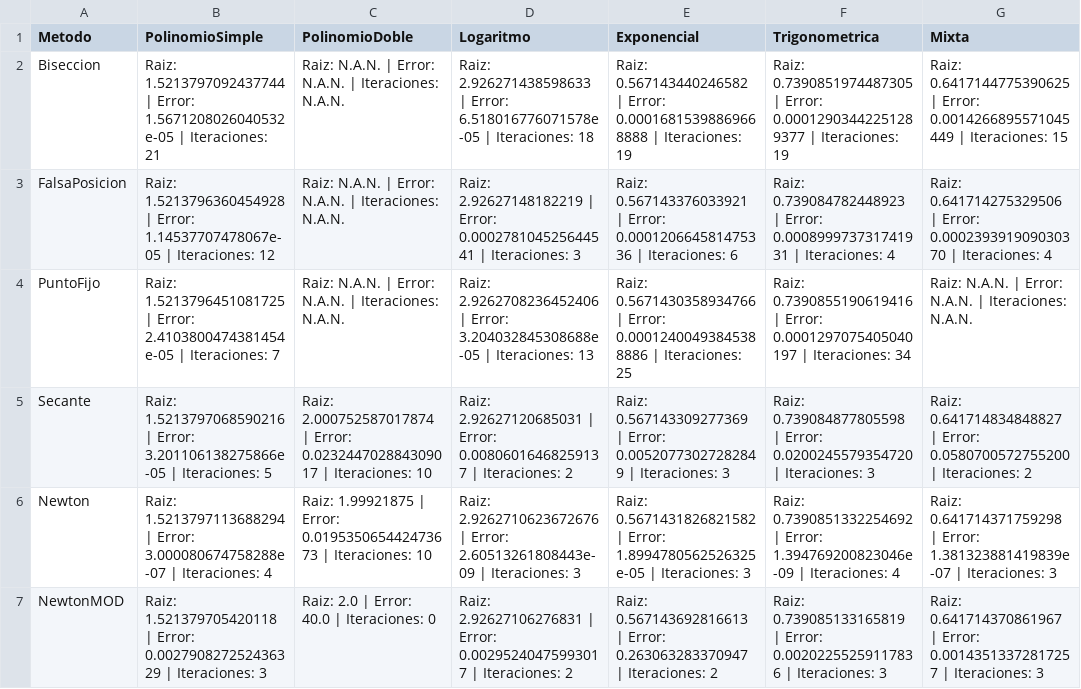
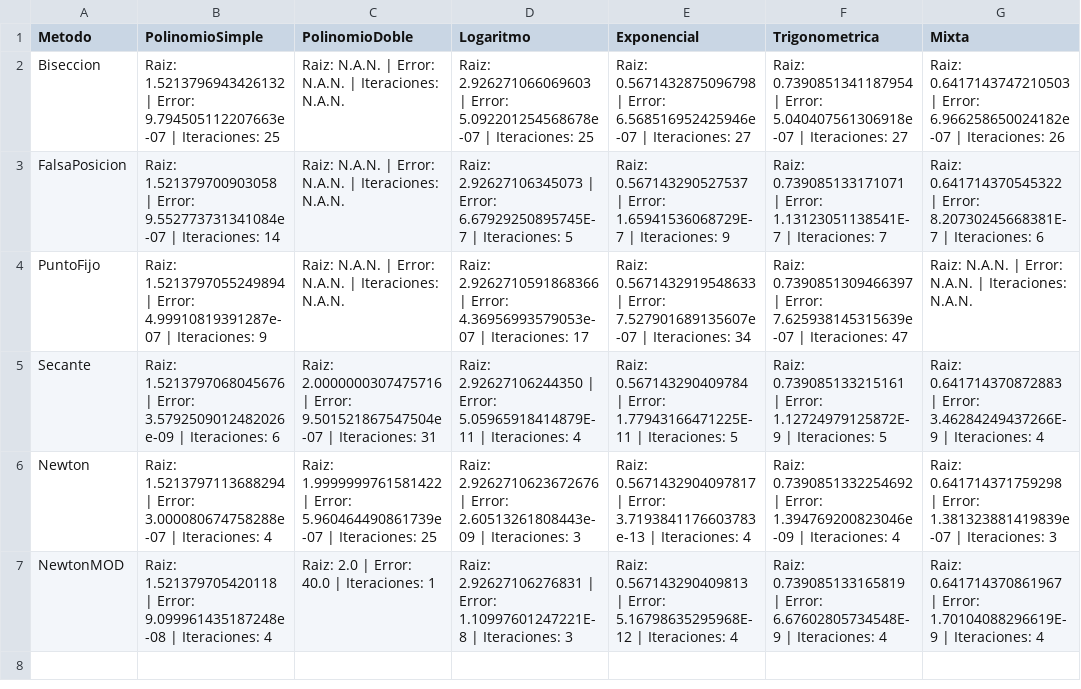
Before and after one commit to Hugo0AC/MetodosNumericos, a CSV file: src/data/resultados.csv, drawn as a sheet.

```diff
--- a/src/data/resultados.csv
+++ b/src/data/resultados.csv
@@ -1,7 +1,7 @@
 Metodo,PolinomioSimple,PolinomioDoble,Logaritmo,Exponencial,Trigonometrica,Mixta
-Biseccion,Raiz: 1.5213797092437744 | Error: 1.5671208026040532e-05 | Iteraciones: 21,Raiz: N.A.N. | Error: N.A.N. | Iteraciones: N.A.N.,Raiz: 2.926271438598633 | Error: 6.518016776071578e-05 | Iteraciones: 18,Raiz: 0.567143440246582 | Error: 0.00016815398869668888 | Iteraciones: 19,Raiz: 0.7390851974487305 | Error: 0.00012903442251289377 | Iteraciones: 19,Raiz: 0.6417144775390625 | Error: 0.0014266895571045449 | Iteraciones: 15
-FalsaPosicion,Raiz: 1.5213796360454928 | Error: 1.14537707478067e-05 | Iteraciones: 12,Raiz: N.A.N. | Error: N.A.N. | Iteraciones: N.A.N.,Raiz: 2.92627148182219 | Error: 0.000278104525644541 | Iteraciones: 3,Raiz: 0.567143376033921 | Error: 0.000120664581475336 | Iteraciones: 6,Raiz: 0.739084782448923 | Error: 0.000899973731741931 | Iteraciones: 4,Raiz: 0.641714275329506 | Error: 0.000239391909030370 | Iteraciones: 4
-PuntoFijo,Raiz: 1.5213796451081725 | Error: 2.4103800474381454e-05 | Iteraciones: 7,Raiz: N.A.N. | Error: N.A.N. | Iteraciones: N.A.N.,Raiz: 2.9262708236452406 | Error: 3.204032845308688e-05 | Iteraciones: 13,Raiz: 0.5671430358934766 | Error: 0.00012400493845388886 | Iteraciones: 25,Raiz: 0.7390855190619416 | Error: 0.0001297075405040197 | Iteraciones: 34,Raiz: N.A.N. | Error: N.A.N. | Iteraciones: N.A.N.
-Secante,Raiz: 1.5213797068590216 | Error: 3.201106138275866e-05 | Iteraciones: 5,Raiz: 2.000752587017874 | Error: 0.023244702884309017 | Iteraciones: 10,Raiz: 2.92627120685031 | Error: 0.00806016468259137 | Iteraciones: 2,Raiz: 0.567143309277369 | Error: 0.00520773027282849 | Iteraciones: 3,Raiz: 0.739084877805598 | Error: 0.0200245579354720 | Iteraciones: 3,Raiz: 0.641714834848827 | Error: 0.0580700572755200 | Iteraciones: 2
-Newton,Raiz: 1.5213797113688294 | Error: 3.000080674758288e-07 | Iteraciones: 4,Raiz: 1.99921875 | Error: 0.019535065442473673 | Iteraciones: 10,Raiz: 2.9262710623672676 | Error: 2.60513261808443e-09 | Iteraciones: 3,Raiz: 0.5671431826821582 | Error: 1.8994780562526325e-05 | Iteraciones: 3,Raiz: 0.7390851332254692 | Error: 1.394769200823046e-09 | Iteraciones: 4,Raiz: 0.641714371759298 | Error: 1.381323881419839e-07 | Iteraciones: 3
-NewtonMOD,Raiz: 1.521379705420118 | Error: 0.002790827252436329 | Iteraciones: 3,Raiz: 2.0 | Error: 40.0 | Iteraciones: 0,Raiz: 2.92627106276831 | Error: 0.00295240475993017 | Iteraciones: 2,Raiz: 0.567143692816613 | Error: 0.263063283370947 | Iteraciones: 2,Raiz: 0.739085133165819 | Error: 0.00202255259117836 | Iteraciones: 3,Raiz: 0.641714370861967 | Error: 0.00143513372817257 | Iteraciones: 3
+Biseccion,Raiz: 1.5213796943426132 | Error: 9.794505112207663e-07 | Iteraciones: 25,Raiz: N.A.N. | Error: N.A.N. | Iteraciones: N.A.N.,Raiz: 2.926271066069603 | Error: 5.092201254568678e-07 | Iteraciones: 25,Raiz: 0.5671432875096798 | Error: 6.568516952425946e-07 | Iteraciones: 27,Raiz: 0.7390851341187954 | Error: 5.040407561306918e-07 | Iteraciones: 27,Raiz: 0.6417143747210503 | Error: 6.966258650024182e-07 | Iteraciones: 26
+FalsaPosicion,Raiz: 1.521379700903058 | Error: 9.552773731341084e-07 | Iteraciones: 14,Raiz: N.A.N. | Error: N.A.N. | Iteraciones: N.A.N.,Raiz: 2.92627106345073 | Error: 6.67929250895745E-7 | Iteraciones: 5,Raiz: 0.567143290527537 | Error: 1.65941536068729E-7 | Iteraciones: 9,Raiz: 0.739085133171071 | Error: 1.13123051138541E-7 | Iteraciones: 7,Raiz: 0.641714370545322 | Error: 8.20730245668381E-7 | Iteraciones: 6
+PuntoFijo,Raiz: 1.5213797055249894 | Error: 4.99910819391287e-07 | Iteraciones: 9,Raiz: N.A.N. | Error: N.A.N. | Iteraciones: N.A.N.,Raiz: 2.9262710591868366 | Error: 4.36956993579053e-07 | Iteraciones: 17,Raiz: 0.5671432919548633 | Error: 7.527901689135607e-07 | Iteraciones: 34,Raiz: 0.7390851309466397 | Error: 7.625938145315639e-07 | Iteraciones: 47,Raiz: N.A.N. | Error: N.A.N. | Iteraciones: N.A.N.
+Secante,Raiz: 1.5213797068045676 | Error: 3.5792509012482026e-09 | Iteraciones: 6,Raiz: 2.0000000307475716 | Error: 9.501521867547504e-07 | Iteraciones: 31,Raiz: 2.92627106244350 | Error: 5.05965918414879E-11 | Iteraciones: 4,Raiz: 0.567143290409784 | Error: 1.77943166471225E-11 | Iteraciones: 5,Raiz: 0.739085133215161 | Error: 1.12724979125872E-9 | Iteraciones: 5,Raiz: 0.641714370872883 | Error: 3.46284249437266E-9 | Iteraciones: 4
+Newton,Raiz: 1.5213797113688294 | Error: 3.000080674758288e-07 | Iteraciones: 4,Raiz: 1.9999999761581422 | Error: 5.960464490861739e-07 | Iteraciones: 25,Raiz: 2.9262710623672676 | Error: 2.60513261808443e-09 | Iteraciones: 3,Raiz: 0.5671432904097817 | Error: 3.7193841176603783e-13 | Iteraciones: 4,Raiz: 0.7390851332254692 | Error: 1.394769200823046e-09 | Iteraciones: 4,Raiz: 0.641714371759298 | Error: 1.381323881419839e-07 | Iteraciones: 3
+NewtonMOD,Raiz: 1.521379705420118 | Error: 9.099961435187248e-08 | Iteraciones: 4,Raiz: 2.0 | Error: 40.0 | Iteraciones: 1,Raiz: 2.92627106276831 | Error: 1.10997601247221E-8 | Iteraciones: 3,Raiz: 0.567143290409813 | Error: 5.16798635295968E-12 | Iteraciones: 4,Raiz: 0.739085133165819 | Error: 6.67602805734548E-9 | Iteraciones: 4,Raiz: 0.641714370861967 | Error: 1.70104088296619E-9 | Iteraciones: 4
```
Also changed, not shown: src/data/xfx_evalauda.csv, 15 other files.
